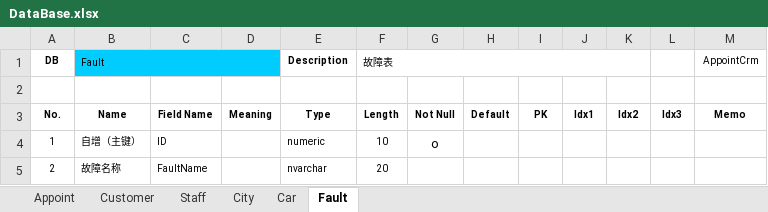
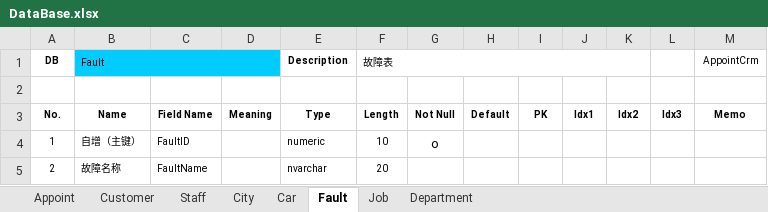
Before and after one commit to jzxyouok/Appoint, an Excel workbook: DataBase.xlsx, sheet Fault, drawn as a sheet; values as stored, in another font and other column widths than the file's, no borders; the diff names each change by its address in the sheet, - before the commit and + after, or states it on an @@ line.

```diff
--- a/DataBase.xlsx (sheet Fault)
+++ b/DataBase.xlsx (sheet Fault)
+sheet tab: Job
+sheet tab: Department
-C4: ID
+C4: FaultID
```
Also changed, not shown: sheet Car, sheet City, sheet Staff, sheet Customer, sheet Appoint, 2 other files.
